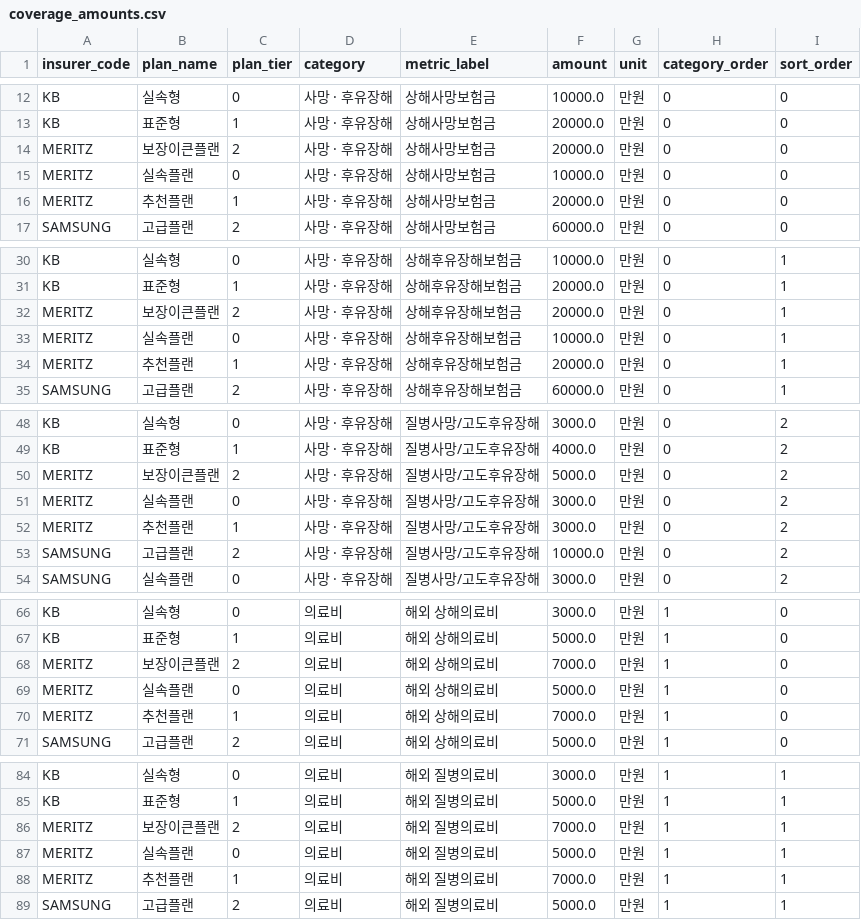
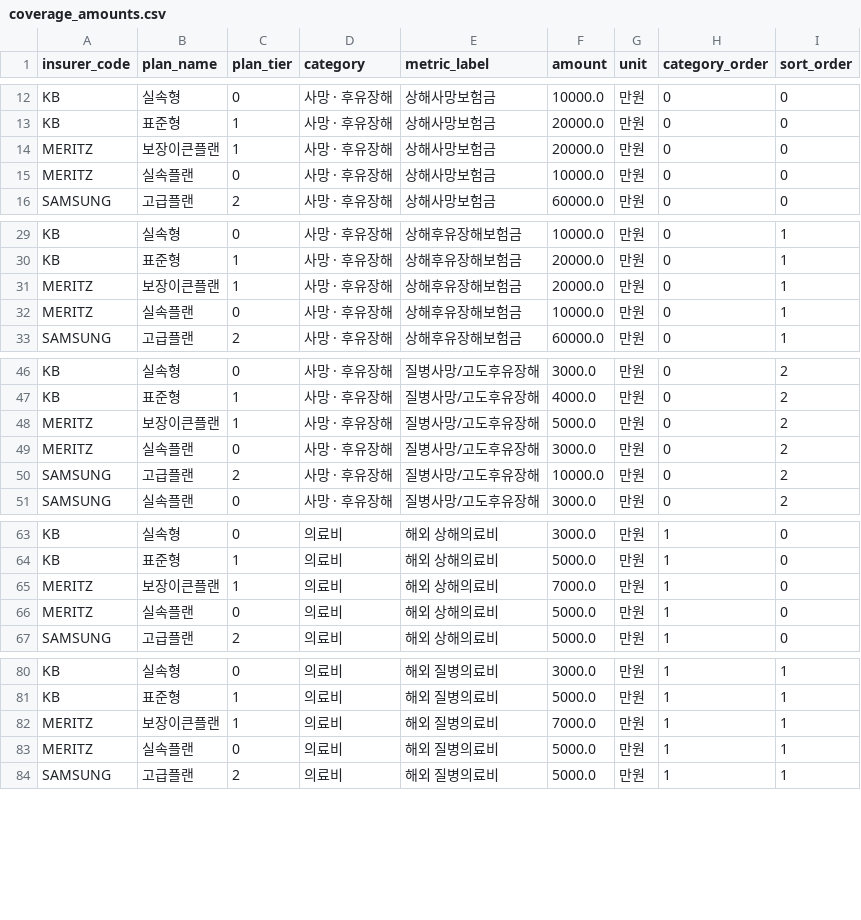
Before and after one commit to k0ng-min/Finance_challenge, a CSV file: analysis/data/coverage_amounts.csv, drawn as a sheet; only a part is shown, gaps mark what is left out; the diff covers the shown part only.

```diff
--- a/analysis/data/coverage_amounts.csv
+++ b/analysis/data/coverage_amounts.csv
@@ -13,5 +13,4 @@ KB,실속형,0,사망 · 후유장해,상해사망보험금,10000.0,만원,0,0
 KB,표준형,1,사망 · 후유장해,상해사망보험금,20000.0,만원,0,0
-MERITZ,보장이큰플랜,2,사망 · 후유장해,상해사망보험금,20000.0,만원,0,0
+MERITZ,보장이큰플랜,1,사망 · 후유장해,상해사망보험금,20000.0,만원,0,0
 MERITZ,실속플랜,0,사망 · 후유장해,상해사망보험금,10000.0,만원,0,0
-MERITZ,추천플랜,1,사망 · 후유장해,상해사망보험금,20000.0,만원,0,0
 SAMSUNG,고급플랜,2,사망 · 후유장해,상해사망보험금,60000.0,만원,0,0
@@ -31,5 +30,4 @@ KB,실속형,0,사망 · 후유장해,상해후유장해보험금,10000.0,만원
 KB,표준형,1,사망 · 후유장해,상해후유장해보험금,20000.0,만원,0,1
-MERITZ,보장이큰플랜,2,사망 · 후유장해,상해후유장해보험금,20000.0,만원,0,1
+MERITZ,보장이큰플랜,1,사망 · 후유장해,상해후유장해보험금,20000.0,만원,0,1
 MERITZ,실속플랜,0,사망 · 후유장해,상해후유장해보험금,10000.0,만원,0,1
-MERITZ,추천플랜,1,사망 · 후유장해,상해후유장해보험금,20000.0,만원,0,1
 SAMSUNG,고급플랜,2,사망 · 후유장해,상해후유장해보험금,60000.0,만원,0,1
@@ -49,5 +47,4 @@ KB,실속형,0,사망 · 후유장해,질병사망/고도후유장해,3000.0,만
 KB,표준형,1,사망 · 후유장해,질병사망/고도후유장해,4000.0,만원,0,2
-MERITZ,보장이큰플랜,2,사망 · 후유장해,질병사망/고도후유장해,5000.0,만원,0,2
+MERITZ,보장이큰플랜,1,사망 · 후유장해,질병사망/고도후유장해,5000.0,만원,0,2
 MERITZ,실속플랜,0,사망 · 후유장해,질병사망/고도후유장해,3000.0,만원,0,2
-MERITZ,추천플랜,1,사망 · 후유장해,질병사망/고도후유장해,3000.0,만원,0,2
 SAMSUNG,고급플랜,2,사망 · 후유장해,질병사망/고도후유장해,10000.0,만원,0,2
@@ -67,5 +64,4 @@ KB,실속형,0,의료비,해외 상해의료비,3000.0,만원,1,0
 KB,표준형,1,의료비,해외 상해의료비,5000.0,만원,1,0
-MERITZ,보장이큰플랜,2,의료비,해외 상해의료비,7000.0,만원,1,0
+MERITZ,보장이큰플랜,1,의료비,해외 상해의료비,7000.0,만원,1,0
 MERITZ,실속플랜,0,의료비,해외 상해의료비,5000.0,만원,1,0
-MERITZ,추천플랜,1,의료비,해외 상해의료비,7000.0,만원,1,0
 SAMSUNG,고급플랜,2,의료비,해외 상해의료비,5000.0,만원,1,0
@@ -85,5 +81,4 @@ KB,실속형,0,의료비,해외 질병의료비,3000.0,만원,1,1
 KB,표준형,1,의료비,해외 질병의료비,5000.0,만원,1,1
-MERITZ,보장이큰플랜,2,의료비,해외 질병의료비,7000.0,만원,1,1
+MERITZ,보장이큰플랜,1,의료비,해외 질병의료비,7000.0,만원,1,1
 MERITZ,실속플랜,0,의료비,해외 질병의료비,5000.0,만원,1,1
-MERITZ,추천플랜,1,의료비,해외 질병의료비,7000.0,만원,1,1
 SAMSUNG,고급플랜,2,의료비,해외 질병의료비,5000.0,만원,1,1
```
Also changed, not shown: 14 removed rows and 14 edited cells elsewhere in this file, analysis/data/premiums.csv, 10 other files.
